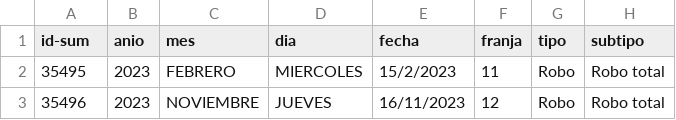
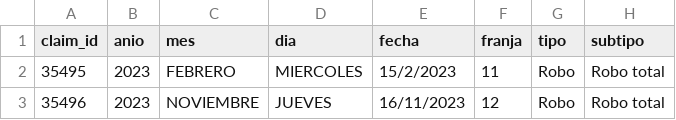
Before and after one commit to JJTorresDS/ba_crimes, a CSV file: rawtable.csv, drawn as a sheet; only a part is shown; the diff names each change by its address in the sheet, - before the commit and + after, or states it on an @@ line.

Commit message:
Updated column name to claim_id

```diff
--- a/rawtable.csv
+++ b/rawtable.csv
-A1: id-sum
+A1: claim_id
```
